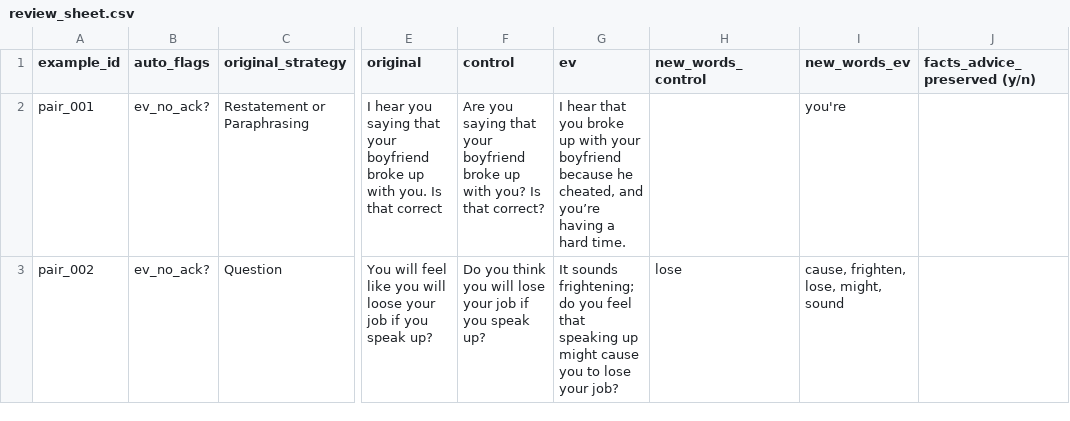
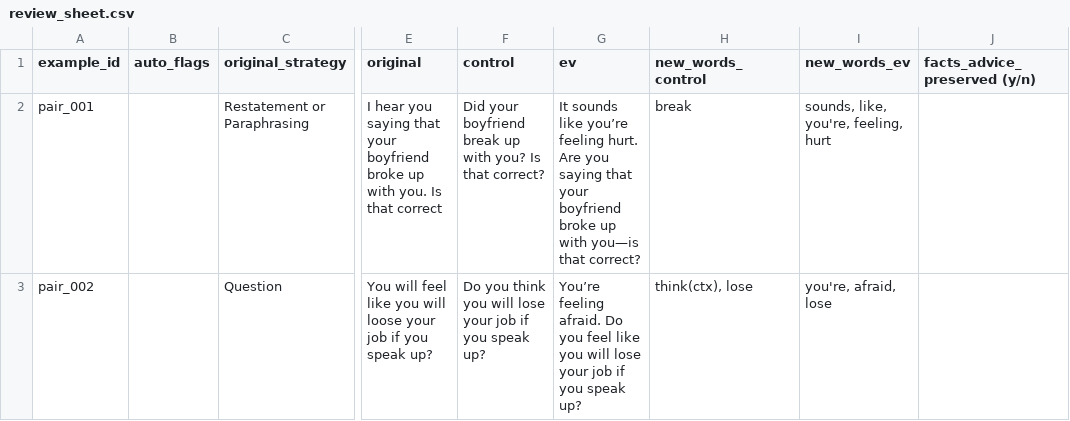
Before and after one commit to mzampieri19/NLP_Project_Group, a CSV file: work/review_sheet.csv, drawn as a sheet; only a part is shown, gaps mark what is left out; the diff covers the shown part only; the diff names each change by its address in the sheet, - before the commit and + after, or states it on an @@ line.

```diff
--- a/work/review_sheet.csv
+++ b/work/review_sheet.csv
-B2:B3 (auto_flags): ev_no_ack?
+B2:B3 (auto_flags): (empty)
-F2 (control): Are you saying that your boyfriend broke up with…
+F2 (control): Did your boyfriend break up with…
-G2 (ev): I hear that you broke up with your boyfriend because he cheated, and you’re having a hard time.
+G2 (ev): It sounds like you’re feeling hurt. Are you saying that your boyfriend broke up with you—is that correct?
-H2 (new_words_control): (empty)
+H2 (new_words_control): break
-I2 (new_words_ev): you're
+I2 (new_words_ev): sounds, like, you're, feeling, hurt
-G3 (ev): It sounds frightening; do you feel that speaking up might cause you to lose your job?
+G3 (ev): You’re feeling afraid. Do you feel like you will lose your job if you speak up?
-H3 (new_words_control): lose
+H3 (new_words_control): think(ctx), lose
-I3 (new_words_ev): cause, frighten, lose, might, sound
+I3 (new_words_ev): you're, afraid, lose
```
Also changed, not shown: 32 edited cells elsewhere in this file, 9 other files.
